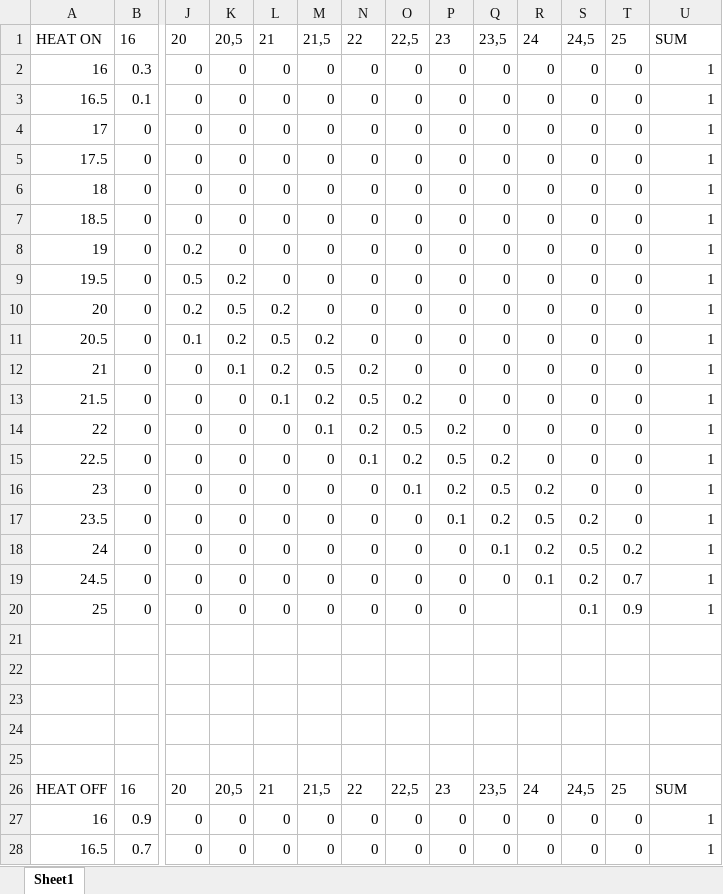
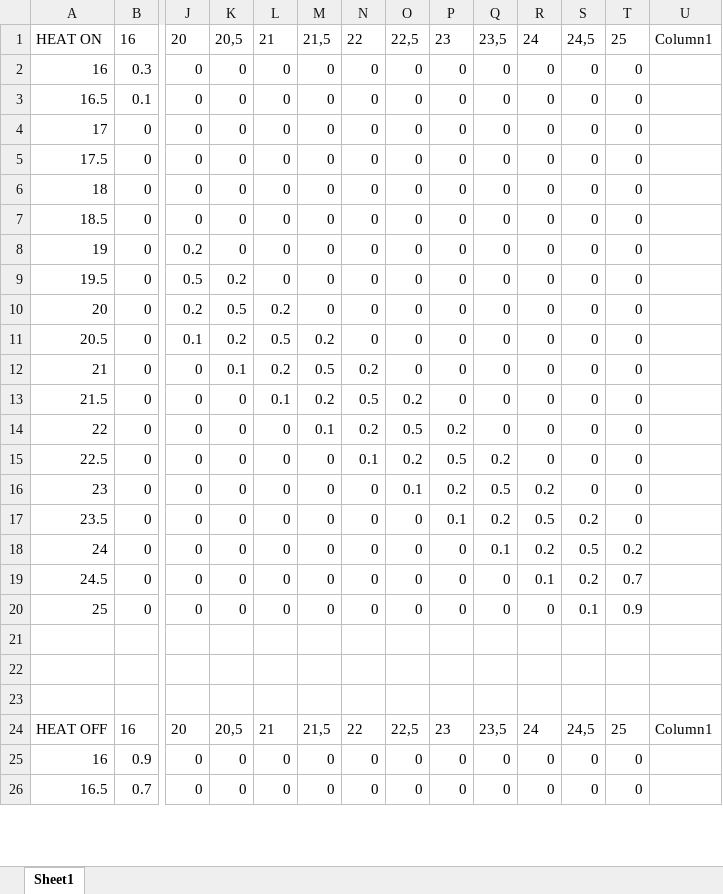
Before and after one commit to JozsefIvanGafo/2-Year-Q2-IA_project-Markov-Processes-UC3M, an Excel workbook: prueba.xlsx, sheet Sheet1, drawn as a sheet; only a part is shown, gaps mark what is left out; values as stored, in another font and other column widths than the file's, no borders; table styles not drawn; removed rows and columns are numbered as before the commit, all else as after; rows hold the shown columns only; the diff covers the shown part only; the diff names each change by its address in the sheet, - before the commit and + after, or states it on an @@ line.

```diff
--- a/prueba.xlsx (sheet Sheet1)
+++ b/prueba.xlsx (sheet Sheet1)
-U1: SUM
+U1: Column1
-U2:U20: 1
+U2:U20: (empty)
-Q20: (empty)
+Q20: 0
-R20: (empty)
+R20: 0
-row 24: (empty)
-row 25: (empty)
-U24: SUM
+U24: Column1
-U25:U26: 1
+U25:U26: (empty)
```
Also changed, not shown: 17 edited cells elsewhere in this sheet, 3 other files.
